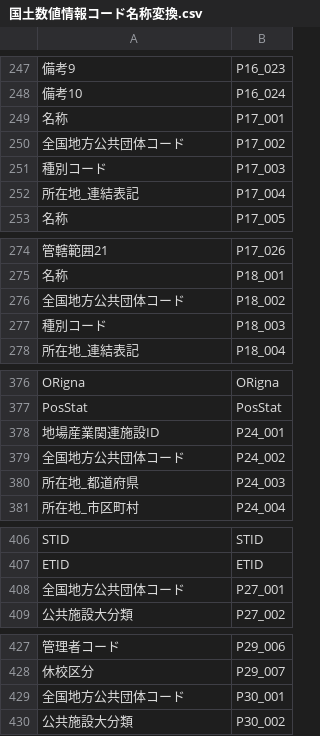
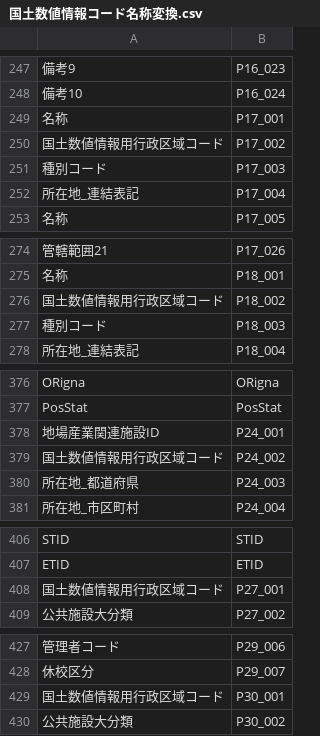
Before and after one commit to yamamoto-ryuzo/GIF_downloader, a CSV file: input_list/国土数値情報コード名称変換.csv, drawn as a sheet; only a part is shown, gaps mark what is left out; the diff covers the shown part only; the diff names each change by its address in the sheet, - before the commit and + after, or states it on an @@ line.

```diff
--- a/input_list/国土数値情報コード名称変換.csv
+++ b/input_list/国土数値情報コード名称変換.csv
-A250: 全国地方公共団体コード
+A250: 国土数値情報用行政区域コード
-A276: 全国地方公共団体コード
+A276: 国土数値情報用行政区域コード
-A379: 全国地方公共団体コード
+A379: 国土数値情報用行政区域コード
-A408: 全国地方公共団体コード
+A408: 国土数値情報用行政区域コード
-A429: 全国地方公共団体コード
+A429: 国土数値情報用行政区域コード
```
Also changed, not shown: 10 edited cells elsewhere in this file, 3 other files.
